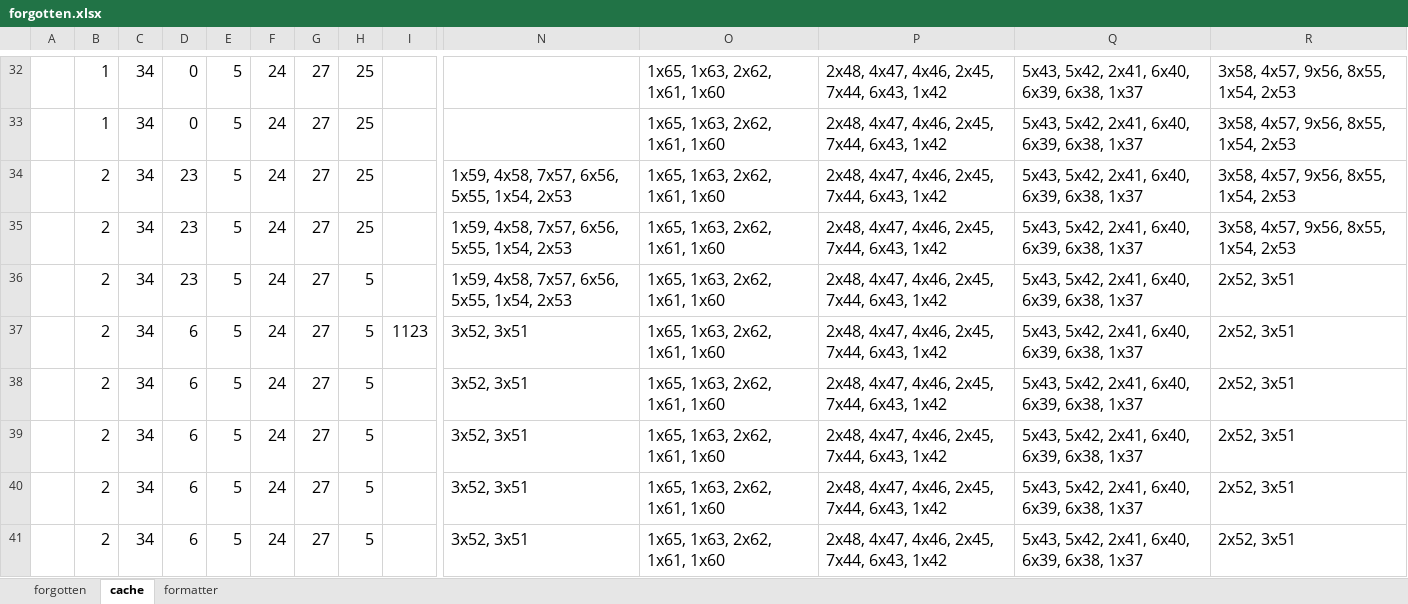
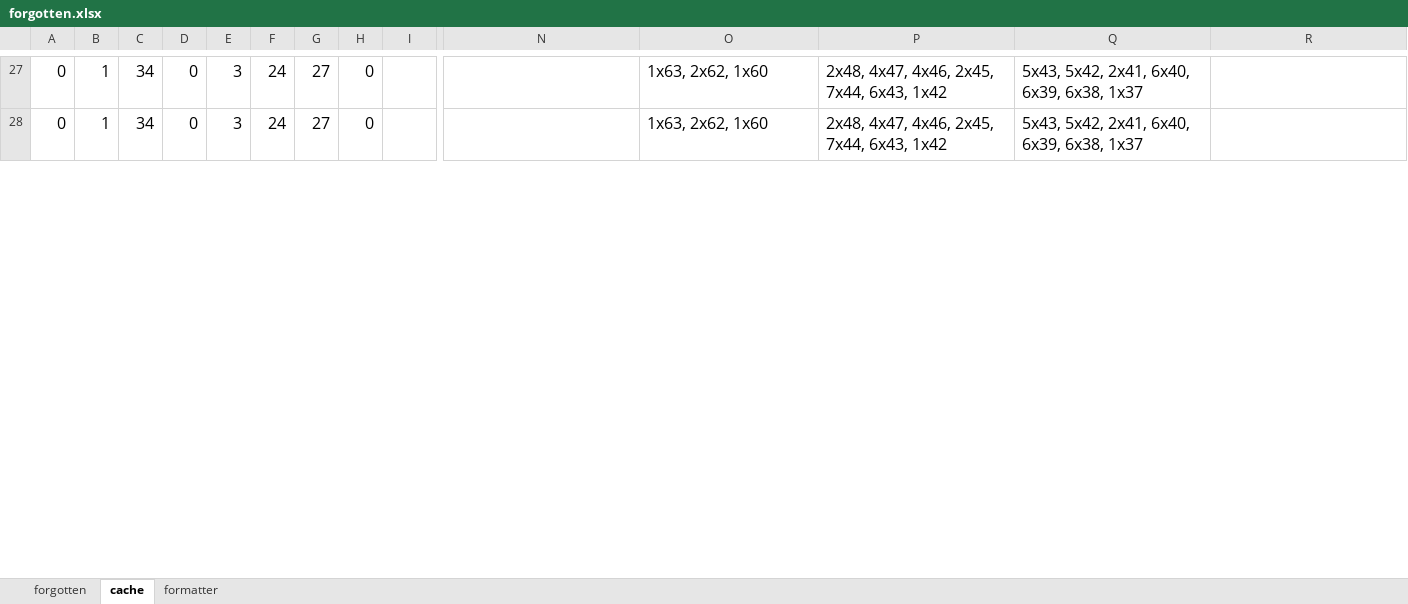
Before and after one commit to TathagataChakraborti/cnc-fun, an Excel workbook: data/forgotten.xlsx, sheet cache, drawn as a sheet; only a part is shown, gaps mark what is left out; values as stored, in another font and other column widths than the file's, no borders; removed rows and columns are numbered as before the commit, all else as after; rows hold the shown columns only; the diff covers the shown part only; the diff names each change by its address in the sheet, - before the commit and + after, or states it on an @@ line.

```diff
--- a/data/forgotten.xlsx (sheet cache)
+++ b/data/forgotten.xlsx (sheet cache)
-A27:A28: (empty)
+A27:A28: 0
-E27:E28: 5
+E27:E28: 3
-H27:H28: 25
+H27:H28: 0
-O27:O28: 1x65, 1x63, 2x62, 1x61, 1x60
+O27:O28: 1x63, 2x62, 1x60
-R27:R28: 3x58, 4x57, 9x56, 8x55, 1x54, 2x53
+R27:R28: (empty)
-row 34:  | 2 | 34 | 23 | 5 | 24 | 27 | 25 |  | 1x59, 4x58, 7x57, 6x56, 5x55, 1x54, 2x53 | 1x65, 1x63, 2x62, 1x61, 1x60 | 2x48, 4x47, 4x46, 2x45, 7x44, 6x43, 1x42 | 5x43, 5x42, 2x41, 6x40, 6x39, 6x38, 1x37 | 3x58, 4x57, 9x56, 8x55, 1x54, 2x53
-row 35:  | 2 | 34 | 23 | 5 | 24 | 27 | 25 |  | 1x59, 4x58, 7x57, 6x56, 5x55, 1x54, 2x53 | 1x65, 1x63, 2x62, 1x61, 1x60 | 2x48, 4x47, 4x46, 2x45, 7x44, 6x43, 1x42 | 5x43, 5x42, 2x41, 6x40, 6x39, 6x38, 1x37 | 3x58, 4x57, 9x56, 8x55, 1x54, 2x53
-row 36:  | 2 | 34 | 23 | 5 | 24 | 27 | 5 |  | 1x59, 4x58, 7x57, 6x56, 5x55, 1x54, 2x53 | 1x65, 1x63, 2x62, 1x61, 1x60 | 2x48, 4x47, 4x46, 2x45, 7x44, 6x43, 1x42 | 5x43, 5x42, 2x41, 6x40, 6x39, 6x38, 1x37 | 2x52, 3x51
-row 37:  | 2 | 34 | 6 | 5 | 24 | 27 | 5 | 1123 | 3x52, 3x51 | 1x65, 1x63, 2x62, 1x61, 1x60 | 2x48, 4x47, 4x46, 2x45, 7x44, 6x43, 1x42 | 5x43, 5x42, 2x41, 6x40, 6x39, 6x38, 1x37 | 2x52, 3x51
-row 38:  | 2 | 34 | 6 | 5 | 24 | 27 | 5 |  | 3x52, 3x51 | 1x65, 1x63, 2x62, 1x61, 1x60 | 2x48, 4x47, 4x46, 2x45, 7x44, 6x43, 1x42 | 5x43, 5x42, 2x41, 6x40, 6x39, 6x38, 1x37 | 2x52, 3x51
-row 39:  | 2 | 34 | 6 | 5 | 24 | 27 | 5 |  | 3x52, 3x51 | 1x65, 1x63, 2x62, 1x61, 1x60 | 2x48, 4x47, 4x46, 2x45, 7x44, 6x43, 1x42 | 5x43, 5x42, 2x41, 6x40, 6x39, 6x38, 1x37 | 2x52, 3x51
-row 40:  | 2 | 34 | 6 | 5 | 24 | 27 | 5 |  | 3x52, 3x51 | 1x65, 1x63, 2x62, 1x61, 1x60 | 2x48, 4x47, 4x46, 2x45, 7x44, 6x43, 1x42 | 5x43, 5x42, 2x41, 6x40, 6x39, 6x38, 1x37 | 2x52, 3x51
-row 41:  | 2 | 34 | 6 | 5 | 24 | 27 | 5 |  | 3x52, 3x51 | 1x65, 1x63, 2x62, 1x61, 1x60 | 2x48, 4x47, 4x46, 2x45, 7x44, 6x43, 1x42 | 5x43, 5x42, 2x41, 6x40, 6x39, 6x38, 1x37 | 2x52, 3x51
```
Also changed, not shown: 44 removed rows and 308 edited cells elsewhere in this sheet, sheet forgotten, sheet formatter, formulas that keep their value, 9 other files.
